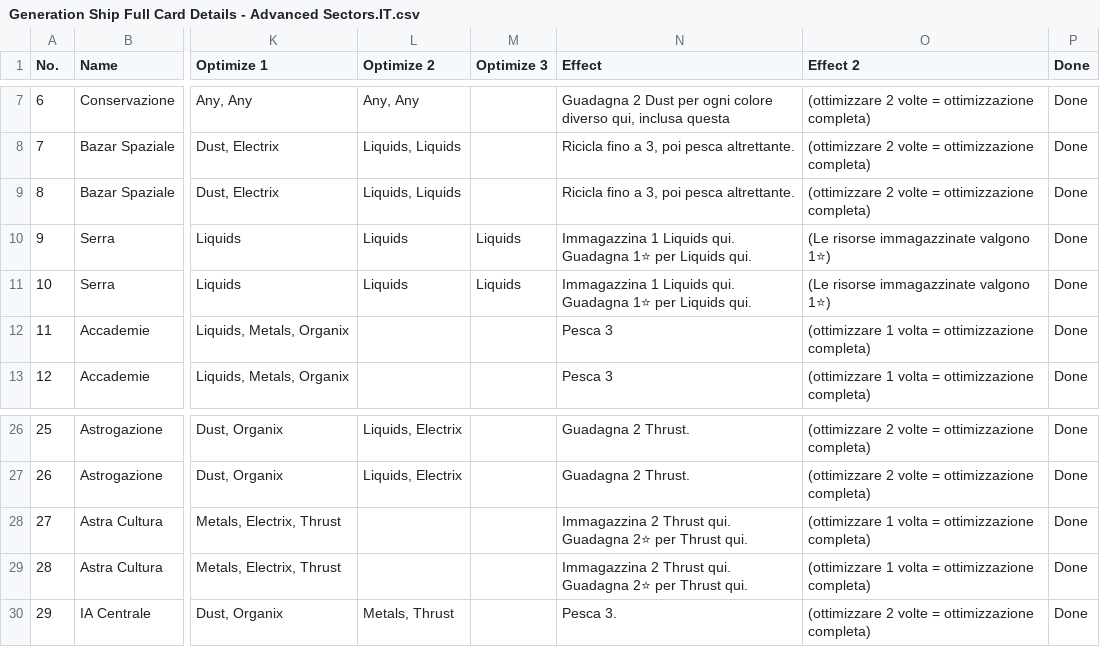
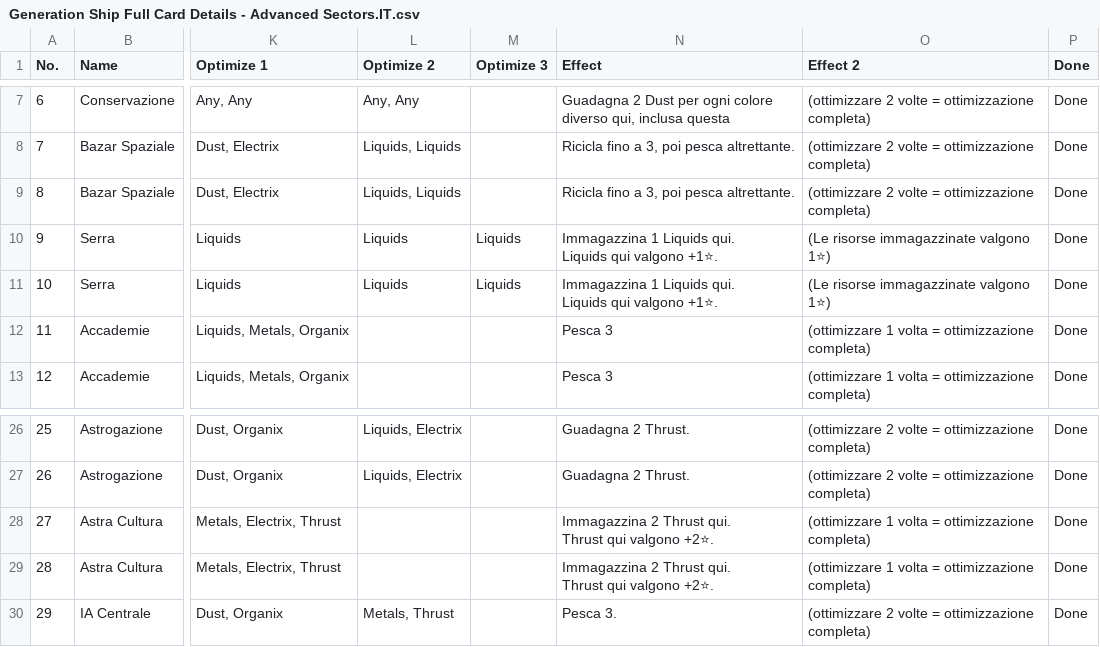
Before and after one commit to PixelPawel/generation-ship, a CSV file: Documents/HappyCapyGames/Generation Ship/digital/generation-ship/data/translations/Generation Ship Full Card Details - Advanced Sectors.IT.csv, drawn as a sheet; only a part is shown, gaps mark what is left out; ↵ is a line break in a cell; the diff names each change by its address in the sheet, - before the commit and + after, or states it on an @@ line.

```diff
--- a/Documents/HappyCapyGames/Generation Ship/digital/generation-ship/data/translations/Generation Ship Full Card Details - Advanced Sectors.IT.csv
+++ b/Documents/HappyCapyGames/Generation Ship/digital/generation-ship/data/translations/Generation Ship Full Card Details - Advanced Sectors.IT.csv
-N10:N11 (Effect): …Liquids qui. Guadagna 1⭐ per Liquids qui.
+N10:N11 (Effect): …Liquids qui. ↵ Liquids qui valgono +1⭐.
-N28:N29 (Effect): …Thrust qui. Guadagna 2⭐ per Thrust qui.
+N28:N29 (Effect): …Thrust qui. ↵ Thrust qui valgono +2⭐.
```
Also changed, not shown: Documents/HappyCapyGames/Generation Ship/digital/generation-ship/data/Card Text Translations.csv, Documents/HappyCapyGames/Generation Ship/digital/generation-ship/data/Generation Ship Full Card Details - Advanced Sectors.EN.csv, 14 other files.
